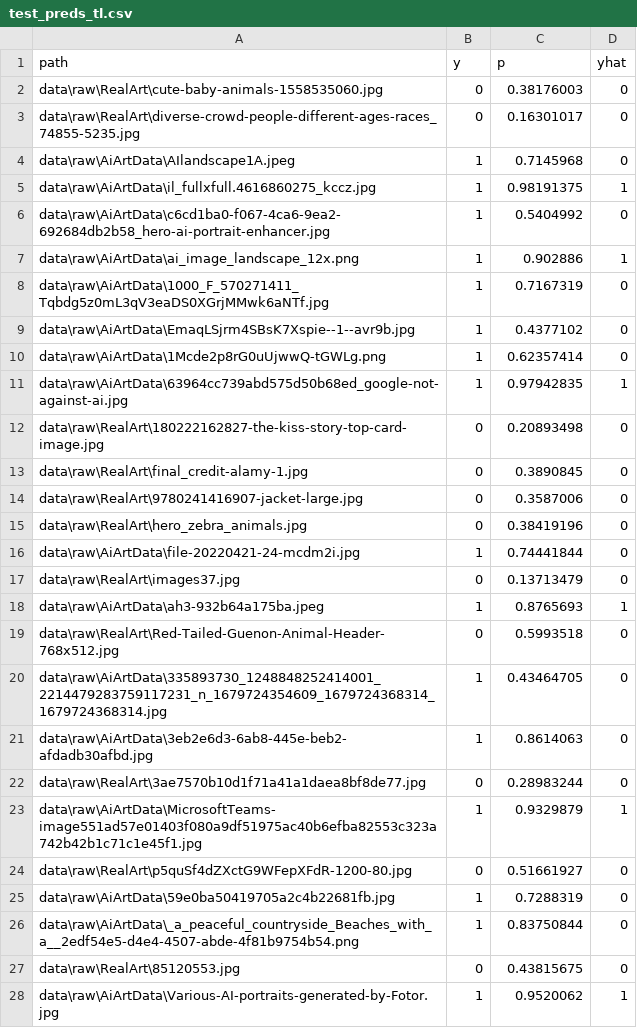
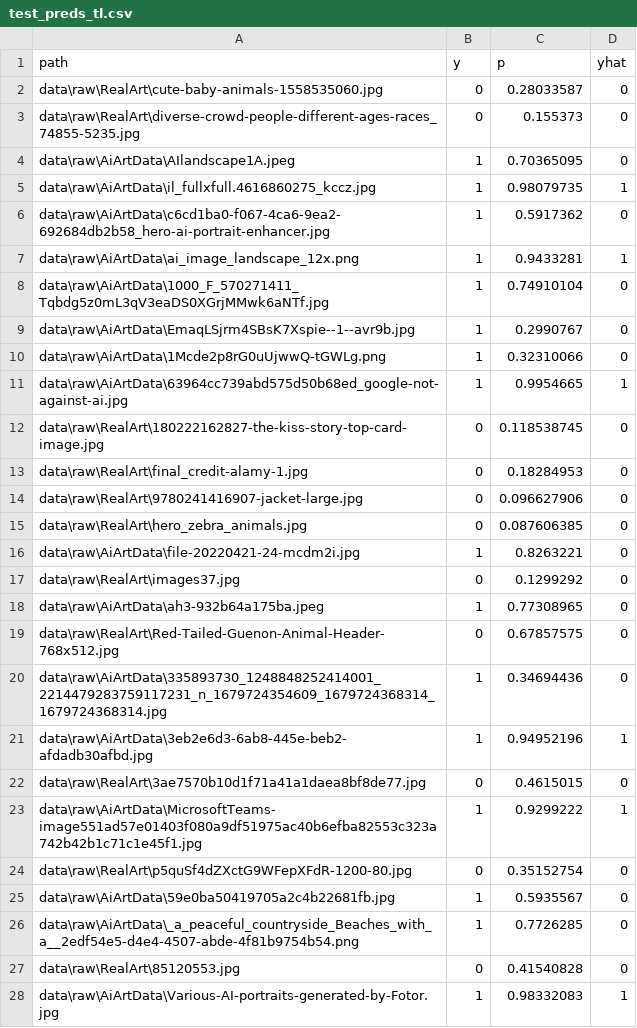
Before and after one commit to ammarhusssain/l230535_A2_Ops, a CSV file: reports/test_preds_tl.csv, drawn as a sheet; only a part is shown; the diff covers the shown part only.

Commit message:
Enhance MLflow integration and update model evaluation scripts
- Updated `mlflow_toy.py` to load environment variables using dotenv.
- Added new script `train_mlflow.py` for training and logging with MLflow, including metrics logging and artifact management.
- Modified `test_preds_tl.csv` with updated predictions and probabilities.
- Updated binary files: `roc_tl.png` and `requirements.txt`.

```diff
--- a/reports/test_preds_tl.csv
+++ b/reports/test_preds_tl.csv
@@ -1,28 +1,28 @@
 path,y,p,yhat
-data\raw\RealArt\cute-baby-animals-1558535060.jpg,0,0.38176003,0
-data\raw\RealArt\diverse-crowd-people-different-ages-races_74855-5235.jpg,0,0.16301017,0
-data\raw\AiArtData\AIlandscape1A.jpeg,1,0.7145968,0
-data\raw\AiArtData\il_fullxfull.4616860275_kccz.jpg,1,0.98191375,1
-data\raw\AiArtData\c6cd1ba0-f067-4ca6-9ea2-692684db2b58_hero-ai-portrait-enhancer.jpg,1,0.5404992,0
-data\raw\AiArtData\ai_image_landscape_12x.png,1,0.902886,1
-data\raw\AiArtData\1000_F_570271411_Tqbdg5z0mL3qV3eaDS0XGrjMMwk6aNTf.jpg,1,0.7167319,0
-data\raw\AiArtData\EmaqLSjrm4SBsK7Xspie--1--avr9b.jpg,1,0.4377102,0
-data\raw\AiArtData\1Mcde2p8rG0uUjwwQ-tGWLg.png,1,0.62357414,0
-data\raw\AiArtData\63964cc739abd575d50b68ed_google-not-against-ai.jpg,1,0.97942835,1
-data\raw\RealArt\180222162827-the-kiss-story-top-card-image.jpg,0,0.20893498,0
-data\raw\RealArt\final_credit-alamy-1.jpg,0,0.3890845,0
-data\raw\RealArt\9780241416907-jacket-large.jpg,0,0.3587006,0
-data\raw\RealArt\hero_zebra_animals.jpg,0,0.38419196,0
-data\raw\AiArtData\file-20220421-24-mcdm2i.jpg,1,0.74441844,0
-data\raw\RealArt\images37.jpg,0,0.13713479,0
-data\raw\AiArtData\ah3-932b64a175ba.jpeg,1,0.8765693,1
-data\raw\RealArt\Red-Tailed-Guenon-Animal-Header-768x512.jpg,0,0.5993518,0
-data\raw\AiArtData\335893730_1248848252414001_2214479283759117231_n_1679724354609_1679724368314_1679724368314.jpg,1,0.43464705,0
-data\raw\AiArtData\3eb2e6d3-6ab8-445e-beb2-afdadb30afbd.jpg,1,0.8614063,0
-data\raw\RealArt\3ae7570b10d1f71a41a1daea8bf8de77.jpg,0,0.28983244,0
-data\raw\AiArtData\MicrosoftTeams-image551ad57e01403f080a9df51975ac40b6efba82553c323a742b42b1c71c1e45f1.jpg,1,0.9329879,1
-data\raw\RealArt\p5quSf4dZXctG9WFepXFdR-1200-80.jpg,0,0.51661927,0
-data\raw\AiArtData\59e0ba50419705a2c4b22681fb.jpg,1,0.7288319,0
-data\raw\AiArtData\_a_peaceful_countryside_Beaches_with_a__2edf54e5-d4e4-4507-abde-4f81b9754b54.png,1,0.83750844,0
-data\raw\RealArt\85120553.jpg,0,0.43815675,0
-data\raw\AiArtData\Various-AI-portraits-generated-by-Fotor.jpg,1,0.9520062,1
+data\raw\RealArt\cute-baby-animals-1558535060.jpg,0,0.28033587,0
+data\raw\RealArt\diverse-crowd-people-different-ages-races_74855-5235.jpg,0,0.155373,0
+data\raw\AiArtData\AIlandscape1A.jpeg,1,0.70365095,0
+data\raw\AiArtData\il_fullxfull.4616860275_kccz.jpg,1,0.98079735,1
+data\raw\AiArtData\c6cd1ba0-f067-4ca6-9ea2-692684db2b58_hero-ai-portrait-enhancer.jpg,1,0.5917362,0
+data\raw\AiArtData\ai_image_landscape_12x.png,1,0.9433281,1
+data\raw\AiArtData\1000_F_570271411_Tqbdg5z0mL3qV3eaDS0XGrjMMwk6aNTf.jpg,1,0.74910104,0
+data\raw\AiArtData\EmaqLSjrm4SBsK7Xspie--1--avr9b.jpg,1,0.2990767,0
+data\raw\AiArtData\1Mcde2p8rG0uUjwwQ-tGWLg.png,1,0.32310066,0
+data\raw\AiArtData\63964cc739abd575d50b68ed_google-not-against-ai.jpg,1,0.9954665,1
+data\raw\RealArt\180222162827-the-kiss-story-top-card-image.jpg,0,0.118538745,0
+data\raw\RealArt\final_credit-alamy-1.jpg,0,0.18284953,0
+data\raw\RealArt\9780241416907-jacket-large.jpg,0,0.096627906,0
+data\raw\RealArt\hero_zebra_animals.jpg,0,0.087606385,0
+data\raw\AiArtData\file-20220421-24-mcdm2i.jpg,1,0.8263221,0
+data\raw\RealArt\images37.jpg,0,0.1299292,0
+data\raw\AiArtData\ah3-932b64a175ba.jpeg,1,0.77308965,0
+data\raw\RealArt\Red-Tailed-Guenon-Animal-Header-768x512.jpg,0,0.67857575,0
+data\raw\AiArtData\335893730_1248848252414001_2214479283759117231_n_1679724354609_1679724368314_1679724368314.jpg,1,0.34694436,0
+data\raw\AiArtData\3eb2e6d3-6ab8-445e-beb2-afdadb30afbd.jpg,1,0.94952196,1
+data\raw\RealArt\3ae7570b10d1f71a41a1daea8bf8de77.jpg,0,0.4615015,0
+data\raw\AiArtData\MicrosoftTeams-image551ad57e01403f080a9df51975ac40b6efba82553c323a742b42b1c71c1e45f1.jpg,1,0.9299222,1
+data\raw\RealArt\p5quSf4dZXctG9WFepXFdR-1200-80.jpg,0,0.35152754,0
+data\raw\AiArtData\59e0ba50419705a2c4b22681fb.jpg,1,0.5935567,0
+data\raw\AiArtData\_a_peaceful_countryside_Beaches_with_a__2edf54e5-d4e4-4507-abde-4f81b9754b54.png,1,0.7726285,0
+data\raw\RealArt\85120553.jpg,0,0.41540828,0
+data\raw\AiArtData\Various-AI-portraits-generated-by-Fotor.jpg,1,0.98332083,1
```
Also changed, not shown: 132 edited cells elsewhere in this file, 7 other files.
